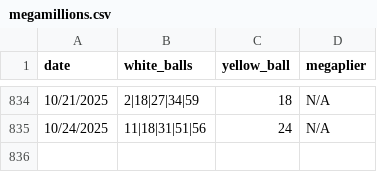
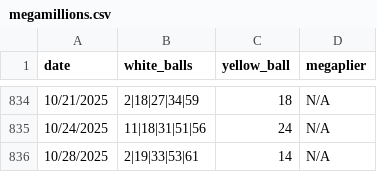
Before and after one commit to jbaranski/jeffs-lottery-utils, a CSV file: numbers/megamillions.csv, drawn as a sheet; only a part is shown, gaps mark what is left out.

```diff
--- a/numbers/megamillions.csv
+++ b/numbers/megamillions.csv
@@ -835 +835,2 @@ date,white_balls,yellow_ball,megaplier
 10/24/2025,11|18|31|51|56,24,N/A
+10/28/2025,2|19|33|53|61,14,N/A
```
Also changed, not shown: 2 other files.
